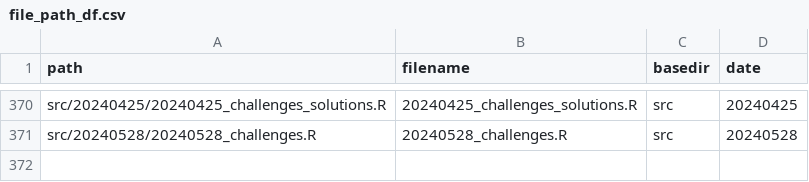
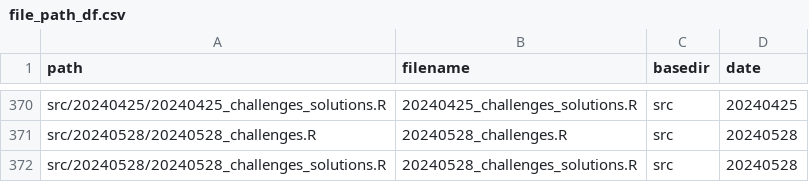
Before and after one commit to inbo/coding-club, a CSV file: file_paths/file_path_df.csv, drawn as a sheet; only a part is shown, gaps mark what is left out.

Commit message:
Add solutions to file paths 20240528

```diff
--- a/file_paths/file_path_df.csv
+++ b/file_paths/file_path_df.csv
@@ -371 +371,2 @@ src/20240425/20240425_challenges_solutions.R,20240425_challenges_solutions.R,src
 src/20240528/20240528_challenges.R,20240528_challenges.R,src,20240528
+src/20240528/20240528_challenges_solutions.R,20240528_challenges_solutions.R,src,20240528
```
